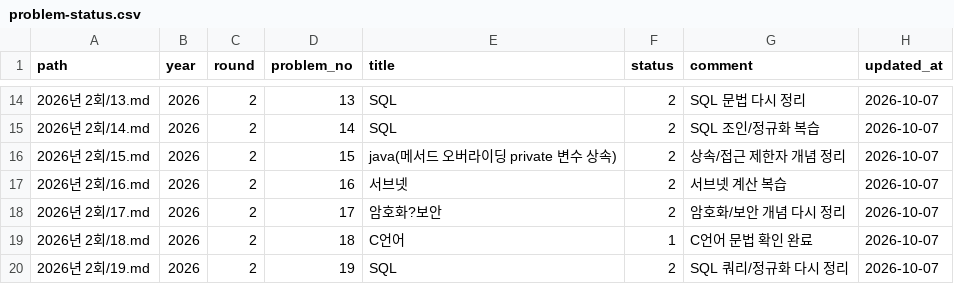
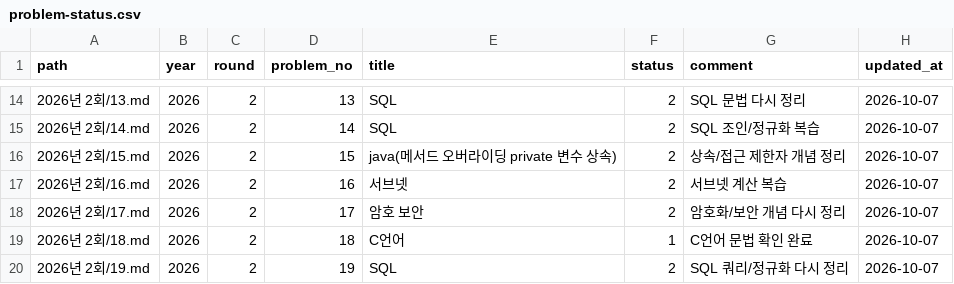
Before and after one commit to onesdh/info-processor-study, a CSV file: data/problem-status.csv, drawn as a sheet; only a part is shown, gaps mark what is left out.

Commit message:
Fix 2026-2 problem 17 title

```diff
--- a/data/problem-status.csv
+++ b/data/problem-status.csv
@@ -17,3 +17,3 @@ path,year,round,problem_no,title,status,comment,updated_at
 2026년 2회/16.md,2026,2,16,서브넷,2,서브넷 계산 복습,2026-10-07
-2026년 2회/17.md,2026,2,17,암호화?보안,2,암호화/보안 개념 다시 정리,2026-10-07
+2026년 2회/17.md,2026,2,17,암호 보안,2,암호화/보안 개념 다시 정리,2026-10-07
 2026년 2회/18.md,2026,2,18,C언어,1,C언어 문법 확인 완료,2026-10-07
```
